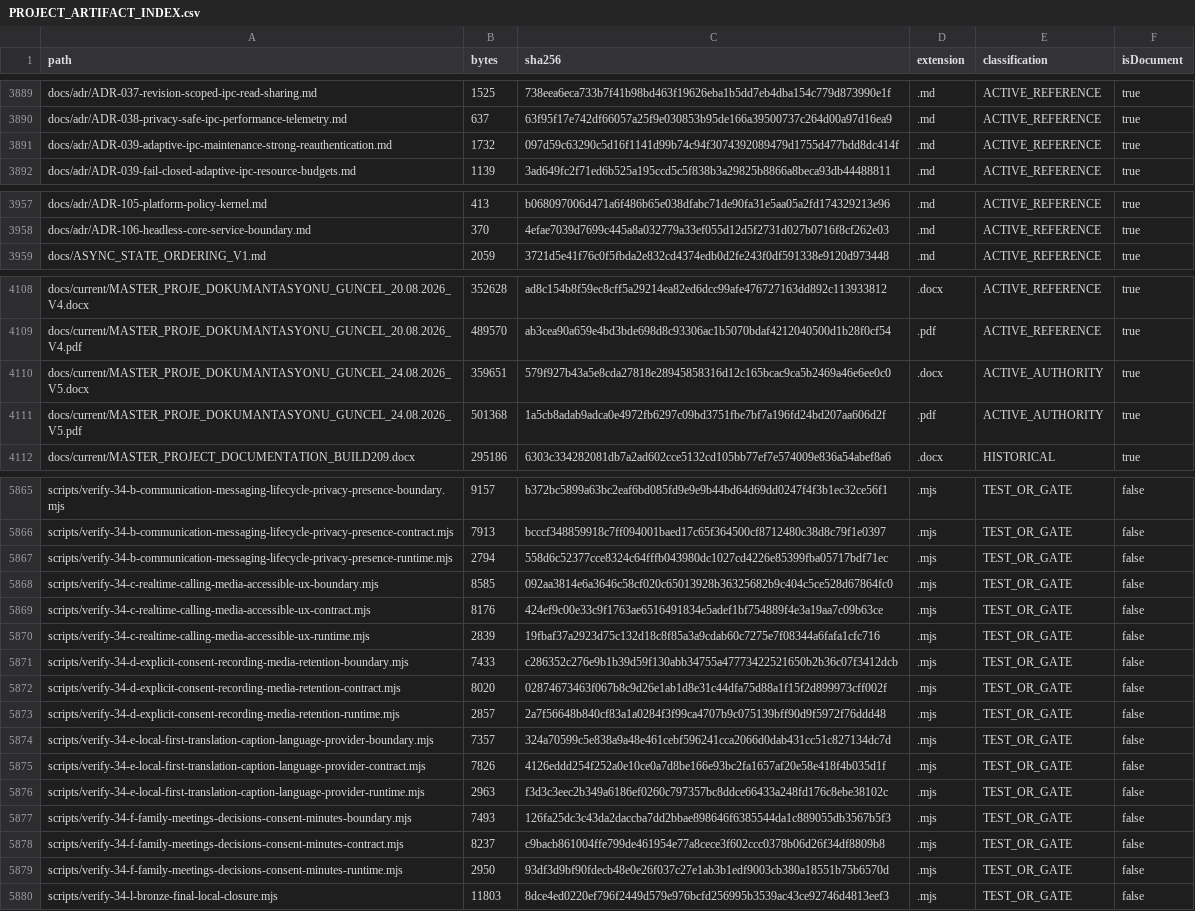
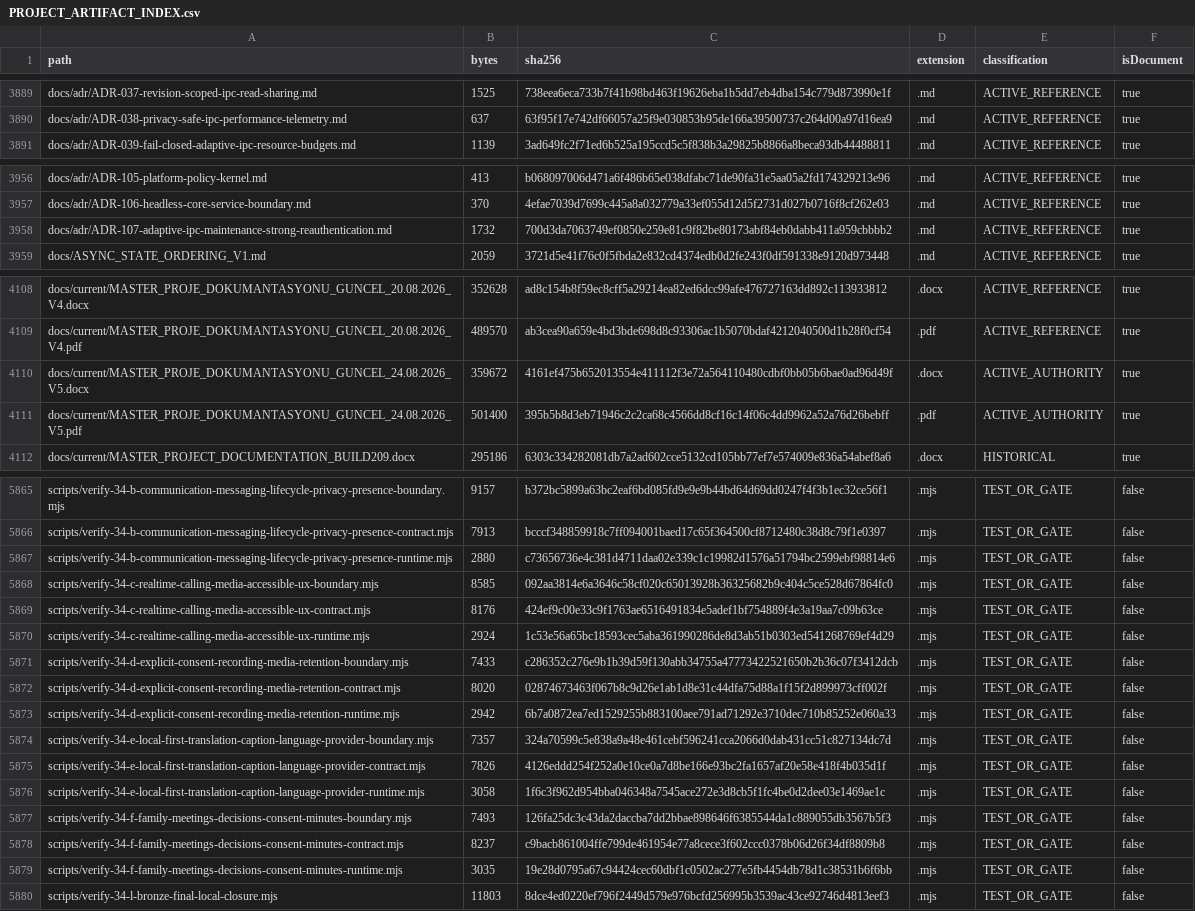
Before and after one commit to hsynmyssrgl/Anadolu-Parsi-AYM, a CSV file: artifacts/manifests/PROJECT_ARTIFACT_INDEX.csv, drawn as a sheet; only a part is shown, gaps mark what is left out; the diff covers the shown part only.

```diff
--- a/artifacts/manifests/PROJECT_ARTIFACT_INDEX.csv
+++ b/artifacts/manifests/PROJECT_ARTIFACT_INDEX.csv
@@ -3890,3 +3890,2 @@ docs/adr/ADR-037-revision-scoped-ipc-read-sharing.md,1525,738eea6eca733b7f41b98b
 docs/adr/ADR-038-privacy-safe-ipc-performance-telemetry.md,637,63f95f17e742df66057a25f9e030853b95de166a39500737c264d00a97d16ea9,.md,ACTIVE_REFERENCE,true
-docs/adr/ADR-039-adaptive-ipc-maintenance-strong-reauthentication.md,1732,097d59c63290c5d16f1141d99b74c94f3074392089479d1755d477bdd8dc414f,.md,ACTIVE_REFERENCE,true
 docs/adr/ADR-039-fail-closed-adaptive-ipc-resource-budgets.md,1139,3ad649fc2f71ed6b525a195ccd5c5f838b3a29825b8866a8beca93db44488811,.md,ACTIVE_REFERENCE,true
@@ -3958,2 +3957,3 @@ docs/adr/ADR-105-platform-policy-kernel.md,413,b068097006d471a6f486b65e038dfabc7
 docs/adr/ADR-106-headless-core-service-boundary.md,370,4efae7039d7699c445a8a032779a33ef055d12d5f2731d027b0716f8cf262e03,.md,ACTIVE_REFERENCE,true
+docs/adr/ADR-107-adaptive-ipc-maintenance-strong-reauthentication.md,1732,700d3da7063749ef0850e259e81c9f82be80173abf84eb0dabb411a959cbbbb2,.md,ACTIVE_REFERENCE,true
 docs/ASYNC_STATE_ORDERING_V1.md,2059,3721d5e41f76c0f5fbda2e832cd4374edb0d2fe243f0df591338e9120d973448,.md,ACTIVE_REFERENCE,true
@@ -4109,4 +4109,4 @@ docs/current/MASTER_PROJE_DOKUMANTASYONU_GUNCEL_20.08.2026_V4.docx,352628,ad8c15
 docs/current/MASTER_PROJE_DOKUMANTASYONU_GUNCEL_20.08.2026_V4.pdf,489570,ab3cea90a659e4bd3bde698d8c93306ac1b5070bdaf4212040500d1b28f0cf54,.pdf,ACTIVE_REFERENCE,true
-docs/current/MASTER_PROJE_DOKUMANTASYONU_GUNCEL_24.08.2026_V5.docx,359651,579f927b43a5e8cda27818e28945858316d12c165bcac9ca5b2469a46e6ee0c0,.docx,ACTIVE_AUTHORITY,true
-docs/current/MASTER_PROJE_DOKUMANTASYONU_GUNCEL_24.08.2026_V5.pdf,501368,1a5cb8adab9adca0e4972fb6297c09bd3751fbe7bf7a196fd24bd207aa606d2f,.pdf,ACTIVE_AUTHORITY,true
+docs/current/MASTER_PROJE_DOKUMANTASYONU_GUNCEL_24.08.2026_V5.docx,359672,4161ef475b652013554e411112f3e72a564110480cdbf0bb05b6bae0ad96d49f,.docx,ACTIVE_AUTHORITY,true
+docs/current/MASTER_PROJE_DOKUMANTASYONU_GUNCEL_24.08.2026_V5.pdf,501400,395b5b8d3eb71946c2c2ca68c4566dd8cf16c14f06c4dd9962a52a76d26bebff,.pdf,ACTIVE_AUTHORITY,true
 docs/current/MASTER_PROJECT_DOCUMENTATION_BUILD209.docx,295186,6303c334282081db7a2ad602cce5132cd105bb77ef7e574009e836a54abef8a6,.docx,HISTORICAL,true
@@ -5866,15 +5866,15 @@ scripts/verify-34-b-communication-messaging-lifecycle-privacy-presence-boundary.
 scripts/verify-34-b-communication-messaging-lifecycle-privacy-presence-contract.mjs,7913,bcccf348859918c7ff094001baed17c65f364500cf8712480c38d8c79f1e0397,.mjs,TEST_OR_GATE,false
-scripts/verify-34-b-communication-messaging-lifecycle-privacy-presence-runtime.mjs,2794,558d6c52377cce8324c64fffb043980dc1027cd4226e85399fba05717bdf71ec,.mjs,TEST_OR_GATE,false
+scripts/verify-34-b-communication-messaging-lifecycle-privacy-presence-runtime.mjs,2880,c73656736e4c381d4711daa02e339c1c19982d1576a51794bc2599ebf98814e6,.mjs,TEST_OR_GATE,false
 scripts/verify-34-c-realtime-calling-media-accessible-ux-boundary.mjs,8585,092aa3814e6a3646c58cf020c65013928b36325682b9c404c5ce528d67864fc0,.mjs,TEST_OR_GATE,false
 scripts/verify-34-c-realtime-calling-media-accessible-ux-contract.mjs,8176,424ef9c00e33c9f1763ae6516491834e5adef1bf754889f4e3a19aa7c09b63ce,.mjs,TEST_OR_GATE,false
-scripts/verify-34-c-realtime-calling-media-accessible-ux-runtime.mjs,2839,19fbaf37a2923d75c132d18c8f85a3a9cdab60c7275e7f08344a6fafa1cfc716,.mjs,TEST_OR_GATE,false
+scripts/verify-34-c-realtime-calling-media-accessible-ux-runtime.mjs,2924,1c53e56a65bc18593cec5aba361990286de8d3ab51b0303ed541268769ef4d29,.mjs,TEST_OR_GATE,false
 scripts/verify-34-d-explicit-consent-recording-media-retention-boundary.mjs,7433,c286352c276e9b1b39d59f130abb34755a47773422521650b2b36c07f3412dcb,.mjs,TEST_OR_GATE,false
 scripts/verify-34-d-explicit-consent-recording-media-retention-contract.mjs,8020,02874673463f067b8c9d26e1ab1d8e31c44dfa75d88a1f15f2d899973cff002f,.mjs,TEST_OR_GATE,false
-scripts/verify-34-d-explicit-consent-recording-media-retention-runtime.mjs,2857,2a7f56648b840cf83a1a0284f3f99ca4707b9c075139bff90d9f5972f76ddd48,.mjs,TEST_OR_GATE,false
+scripts/verify-34-d-explicit-consent-recording-media-retention-runtime.mjs,2942,6b7a0872ea7ed1529255b883100aee791ad71292e3710dec710b85252e060a33,.mjs,TEST_OR_GATE,false
 scripts/verify-34-e-local-first-translation-caption-language-provider-boundary.mjs,7357,324a70599c5e838a9a48e461cebf596241cca2066d0dab431cc51c827134dc7d,.mjs,TEST_OR_GATE,false
 scripts/verify-34-e-local-first-translation-caption-language-provider-contract.mjs,7826,4126eddd254f252a0e10ce0a7d8be166e93bc2fa1657af20e58e418f4b035d1f,.mjs,TEST_OR_GATE,false
-scripts/verify-34-e-local-first-translation-caption-language-provider-runtime.mjs,2963,f3d3c3eec2b349a6186ef0260c797357bc8ddce66433a248fd176c8ebe38102c,.mjs,TEST_OR_GATE,false
+scripts/verify-34-e-local-first-translation-caption-language-provider-runtime.mjs,3058,1f6c3f962d954bba046348a7545ace272e3d8cb5f1fc4be0d2dee03e1469ae1c,.mjs,TEST_OR_GATE,false
 scripts/verify-34-f-family-meetings-decisions-consent-minutes-boundary.mjs,7493,126fa25dc3c43da2daccba7dd2bbae898646f6385544da1c889055db3567b5f3,.mjs,TEST_OR_GATE,false
 scripts/verify-34-f-family-meetings-decisions-consent-minutes-contract.mjs,8237,c9bacb861004ffe799de461954e77a8cece3f602ccc0378b06d26f34df8809b8,.mjs,TEST_OR_GATE,false
-scripts/verify-34-f-family-meetings-decisions-consent-minutes-runtime.mjs,2950,93df3d9bf90fdecb48e0e26f037c27e1ab3b1edf9003cb380a18551b75b6570d,.mjs,TEST_OR_GATE,false
+scripts/verify-34-f-family-meetings-decisions-consent-minutes-runtime.mjs,3035,19e28d0795a67c94424cec60dbf1c0502ac277e5fb4454db78d1c38531b6f6bb,.mjs,TEST_OR_GATE,false
 scripts/verify-34-l-bronze-final-local-closure.mjs,11803,8dce4ed0220ef796f2449d579e976bcfd256995b3539ac43ce92746d4813eef3,.mjs,TEST_OR_GATE,false
```
Also changed, not shown: 35 edited cells elsewhere in this file, artifacts/manifests/ALL_DOCUMENTS_INDEX.csv, 31 other files.
